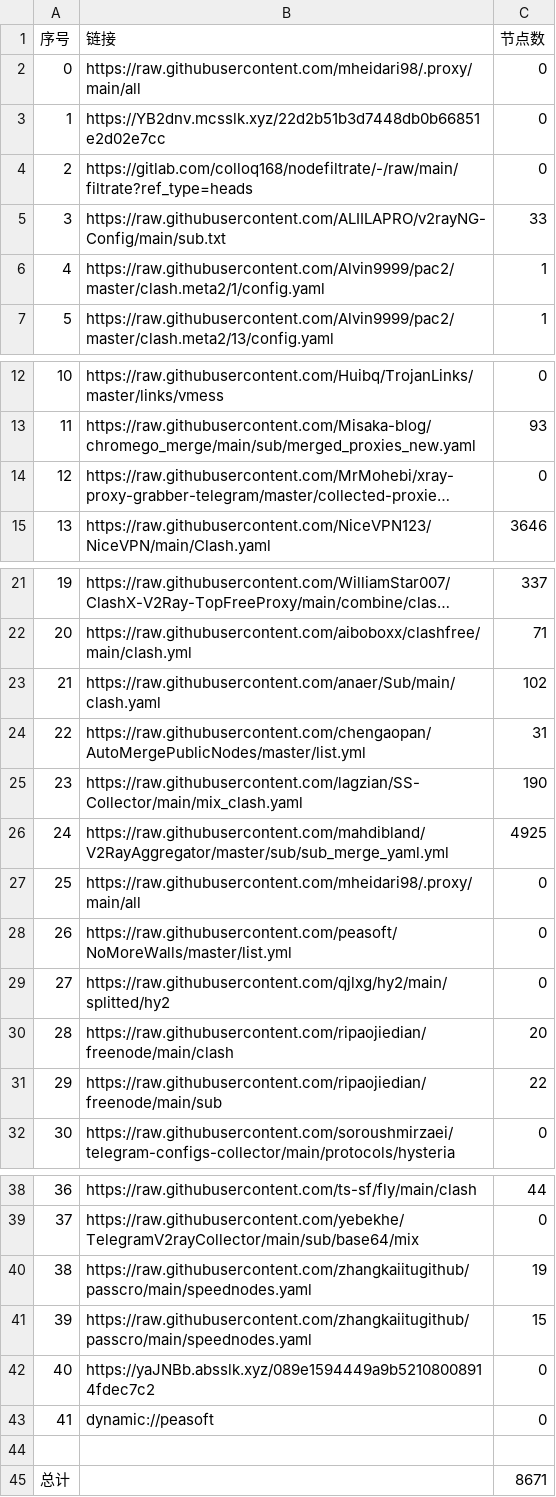
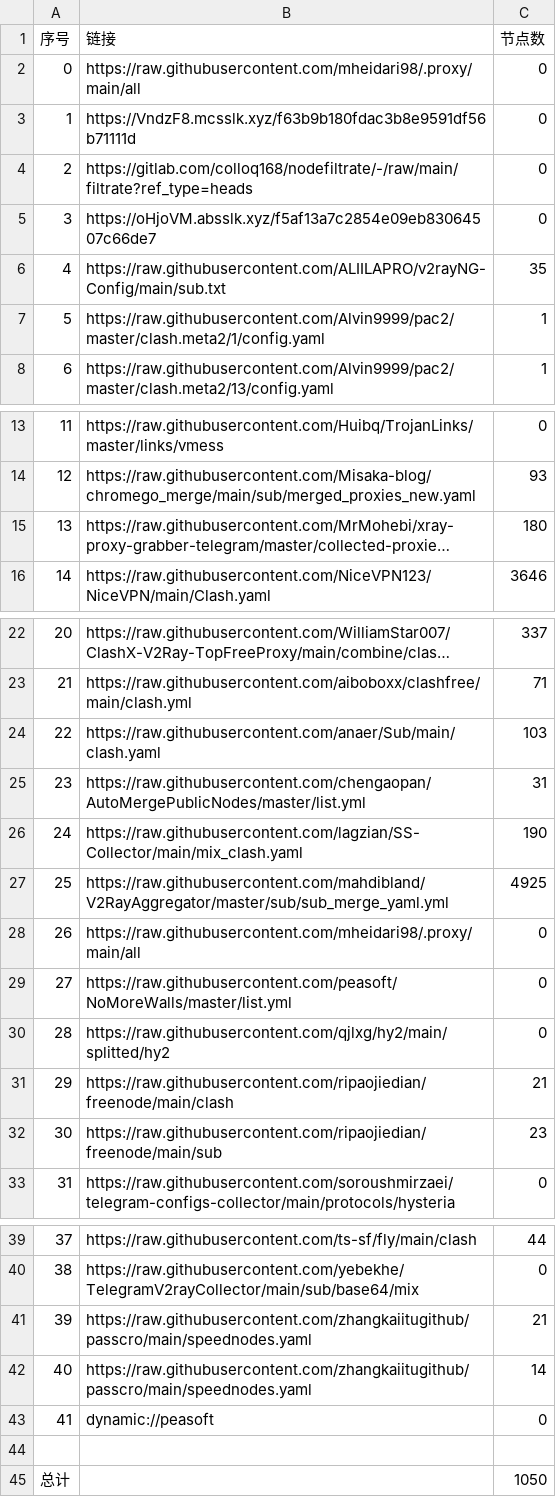
Before and after one commit to EvilCY/NoMoreWalls, a CSV file: list_result.csv, drawn as a sheet; only a part is shown, gaps mark what is left out; long unchanged cells end in …; removed rows and columns are numbered as before the commit, all else as after; the diff names each change by its address in the sheet, - before the commit and + after, or states it on an @@ line.

```diff
--- a/list_result.csv
+++ b/list_result.csv
-B3 (链接): https://YB2dnv.mcsslk.xyz/22d2b51b3d7448db0b66851e2d02e7cc
+B3 (链接): https://VndzF8.mcsslk.xyz/f63b9b180fdac3b8e9591df56b71111d
+row 5: 3 | https://oHjoVM.absslk.xyz/f5af13a7c2854e09eb83064507c66de7 | 0
@@ column A (序号) renumbered between rows 6 and 42 @@
-C6 (节点数): 33
+C6 (节点数): 35
-C15 (节点数): 0
+C15 (节点数): 180
-C24 (节点数): 102
+C24 (节点数): 103
-C31 (节点数): 20
+C31 (节点数): 21
-C32 (节点数): 22
+C32 (节点数): 23
-C41 (节点数): 19
+C41 (节点数): 21
-C42 (节点数): 15
+C42 (节点数): 14
-row 42: 40 | https://yaJNBb.absslk.xyz/089e1594449a9b52108008914fdec7c2 | 0
-C45 (节点数): 8671
+C45 (节点数): 1050
```
Also changed, not shown: 39 other files.
